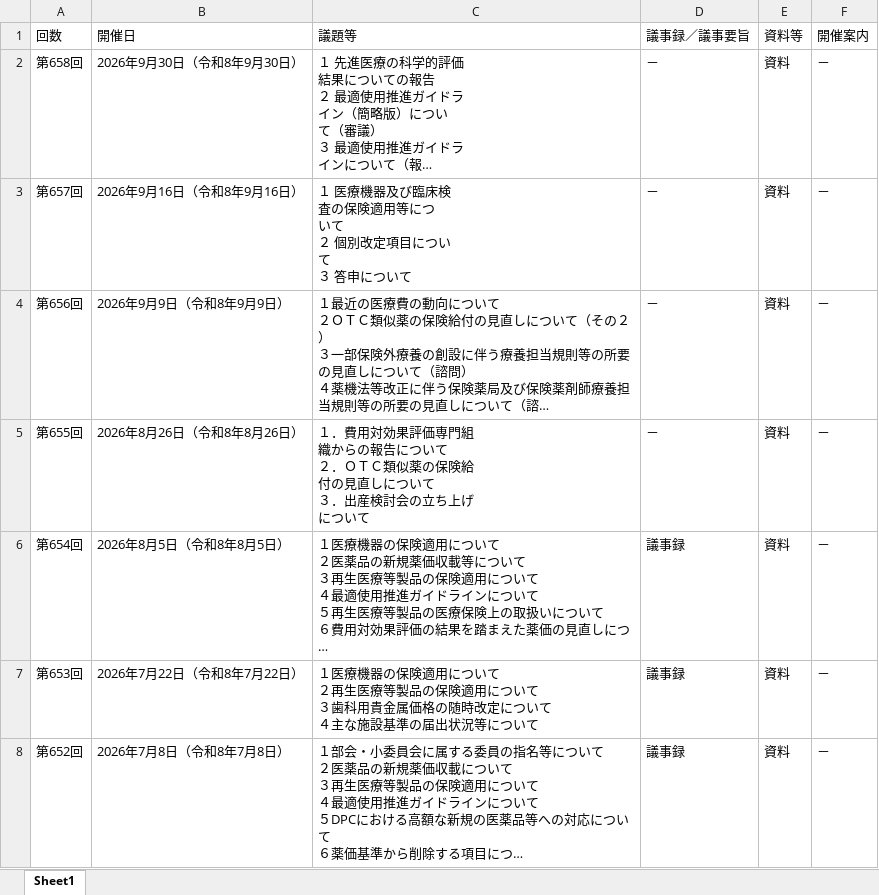
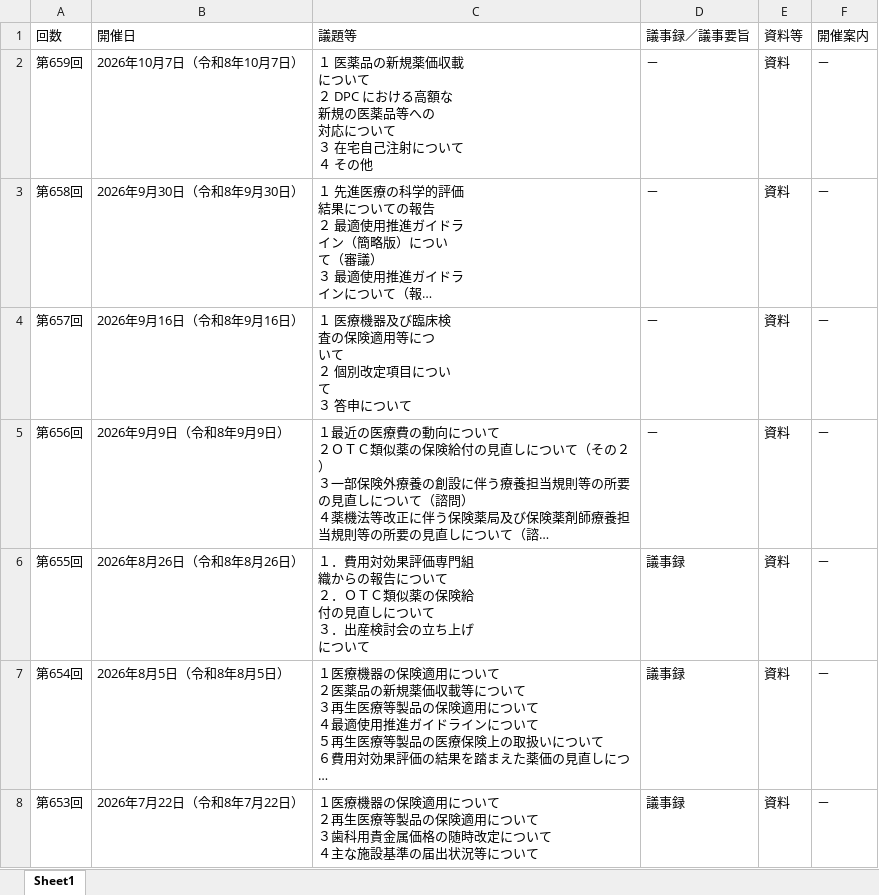
Before and after one commit to wasabina67/chuikyo-python, an Excel workbook: docs/output.xlsx, sheet Sheet1, drawn as a sheet; only a part is shown; the shorter side is filled out with more unchanged rows; long unchanged cells end in …; values as stored, in another font and other column widths than the file's, no borders; addresses are those after the commit; ↵ is a line break in a cell; the diff names each change by its address in the sheet, - before the commit and + after, or states it on an @@ line.

```diff
--- a/docs/output.xlsx (sheet Sheet1)
+++ b/docs/output.xlsx (sheet Sheet1)
+row 2: 第659回 | 2026年10月7日（令和8年10月7日） | １ 医薬品の新規薬価収載 ↵ について ↵ ２ DPC における高額な ↵ 新規の医薬品等への ↵ 対応について ↵ ３ 在宅自己注射について ↵ ４ その他 | － | 資料 | －
-D6 (議事録／議事要旨): －
+D6 (議事録／議事要旨): 議事録
```
Also changed, not shown: 1 other file.
